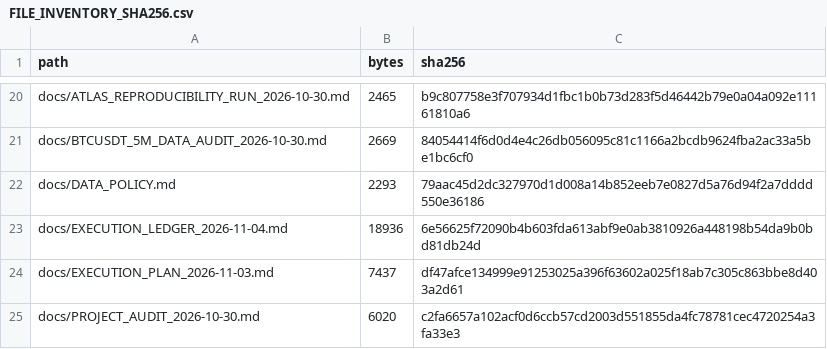
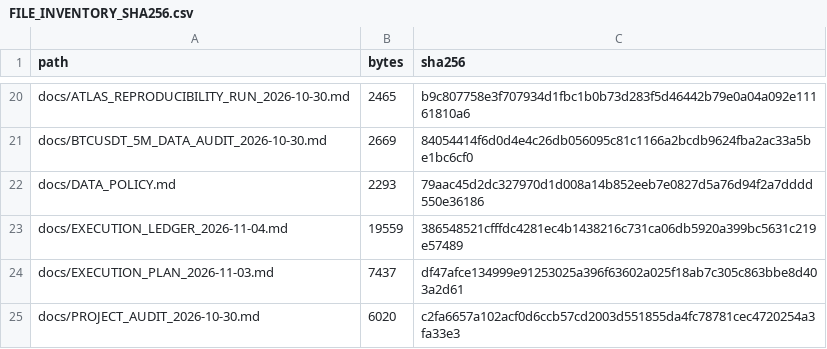
Before and after one commit to aminshahsaheb/btc-signal-lab, a CSV file: docs/FILE_INVENTORY_SHA256.csv, drawn as a sheet; only a part is shown, gaps mark what is left out.

Commit message:
chore: refresh inventory for amendment verification record

```diff
--- a/docs/FILE_INVENTORY_SHA256.csv
+++ b/docs/FILE_INVENTORY_SHA256.csv
@@ -22,3 +22,3 @@ docs/BTCUSDT_5M_DATA_AUDIT_2026-10-30.md,2669,84054414f6d0d4e4c26db056095c81c116
 docs/DATA_POLICY.md,2293,79aac45d2dc327970d1d008a14b852eeb7e0827d5a76d94f2a7dddd550e36186
-docs/EXECUTION_LEDGER_2026-11-04.md,18936,6e56625f72090b4b603fda613abf9e0ab3810926a448198b54da9b0bd81db24d
+docs/EXECUTION_LEDGER_2026-11-04.md,19559,386548521cfffdc4281ec4b1438216c731ca06db5920a399bc5631c219e57489
 docs/EXECUTION_PLAN_2026-11-03.md,7437,df47afce134999e91253025a396f63602a025f18ab7c305c863bbe8d403a2d61
```
